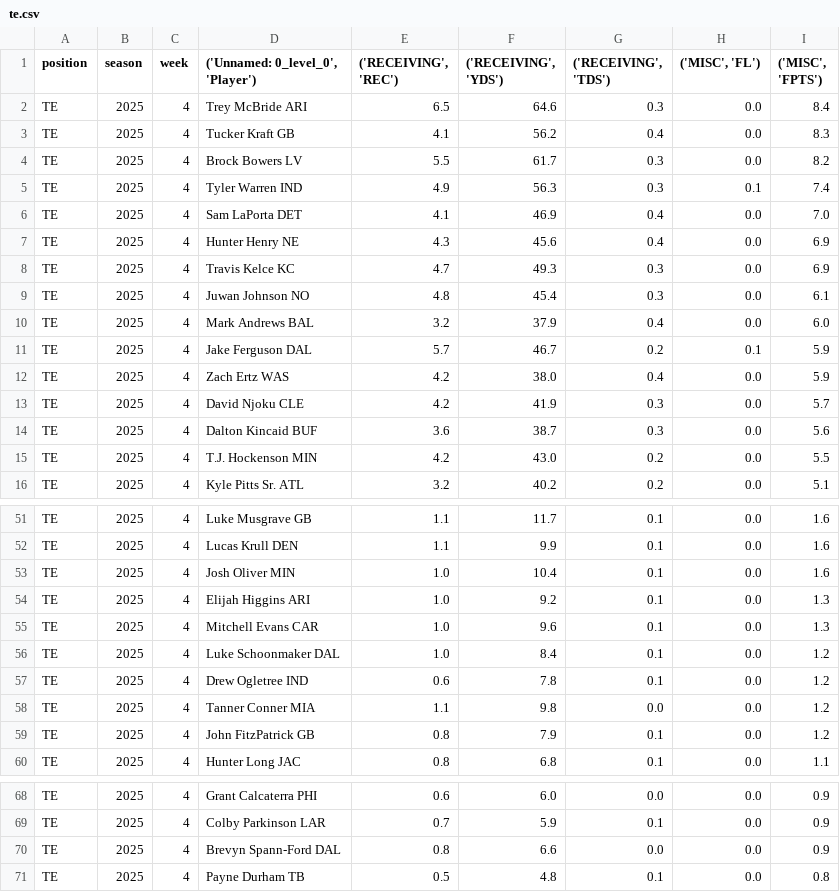
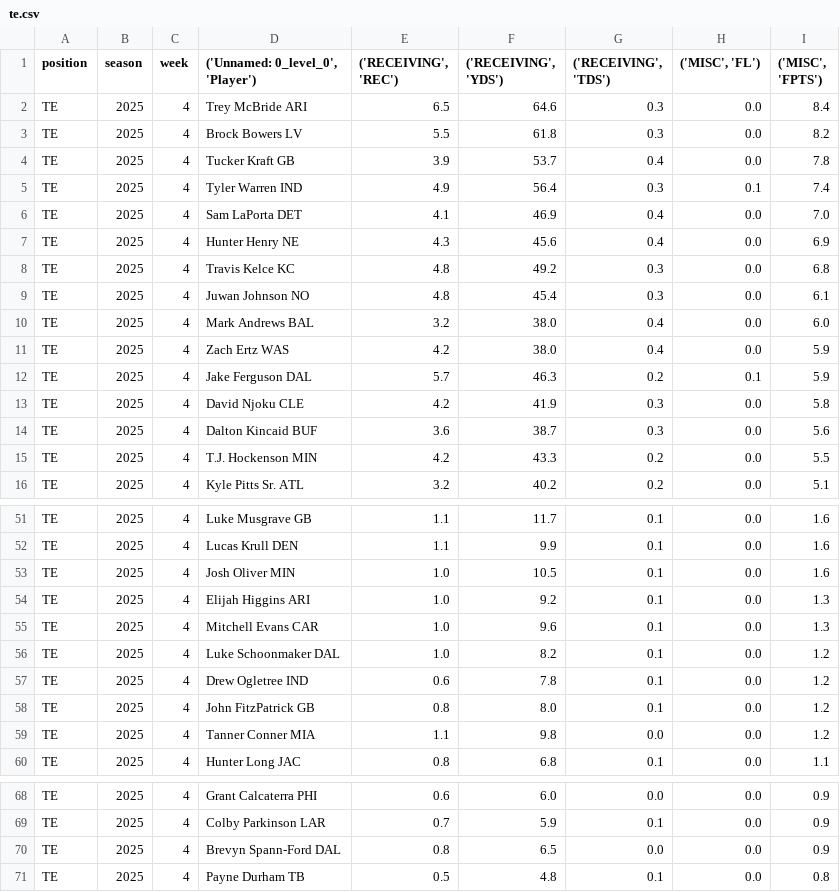
Before and after one commit to KoBeWa/fantasypros-projections, a CSV file: data/2025/week_current/te.csv, drawn as a sheet; only a part is shown, gaps mark what is left out; the diff covers the shown part only.

```diff
--- a/data/2025/week_current/te.csv
+++ b/data/2025/week_current/te.csv
@@ -2,15 +2,15 @@ position,season,week,"('Unnamed: 0_level_0', 'Player')","('RECEIVING', 'REC')","
 TE,2025,4,Trey McBride ARI,6.5,64.6,0.3,0.0,8.4
-TE,2025,4,Tucker Kraft GB,4.1,56.2,0.4,0.0,8.3
-TE,2025,4,Brock Bowers LV,5.5,61.7,0.3,0.0,8.2
-TE,2025,4,Tyler Warren IND,4.9,56.3,0.3,0.1,7.4
+TE,2025,4,Brock Bowers LV,5.5,61.8,0.3,0.0,8.2
+TE,2025,4,Tucker Kraft GB,3.9,53.7,0.4,0.0,7.8
+TE,2025,4,Tyler Warren IND,4.9,56.4,0.3,0.1,7.4
 TE,2025,4,Sam LaPorta DET,4.1,46.9,0.4,0.0,7.0
 TE,2025,4,Hunter Henry NE,4.3,45.6,0.4,0.0,6.9
-TE,2025,4,Travis Kelce KC,4.7,49.3,0.3,0.0,6.9
+TE,2025,4,Travis Kelce KC,4.8,49.2,0.3,0.0,6.8
 TE,2025,4,Juwan Johnson NO,4.8,45.4,0.3,0.0,6.1
-TE,2025,4,Mark Andrews BAL,3.2,37.9,0.4,0.0,6.0
-TE,2025,4,Jake Ferguson DAL,5.7,46.7,0.2,0.1,5.9
+TE,2025,4,Mark Andrews BAL,3.2,38.0,0.4,0.0,6.0
 TE,2025,4,Zach Ertz WAS,4.2,38.0,0.4,0.0,5.9
-TE,2025,4,David Njoku CLE,4.2,41.9,0.3,0.0,5.7
+TE,2025,4,Jake Ferguson DAL,5.7,46.3,0.2,0.1,5.9
+TE,2025,4,David Njoku CLE,4.2,41.9,0.3,0.0,5.8
 TE,2025,4,Dalton Kincaid BUF,3.6,38.7,0.3,0.0,5.6
-TE,2025,4,T.J. Hockenson MIN,4.2,43.0,0.2,0.0,5.5
+TE,2025,4,T.J. Hockenson MIN,4.2,43.3,0.2,0.0,5.5
 TE,2025,4,Kyle Pitts Sr. ATL,3.2,40.2,0.2,0.0,5.1
@@ -52,9 +52,9 @@ TE,2025,4,Luke Musgrave GB,1.1,11.7,0.1,0.0,1.6
 TE,2025,4,Lucas Krull DEN,1.1,9.9,0.1,0.0,1.6
-TE,2025,4,Josh Oliver MIN,1.0,10.4,0.1,0.0,1.6
+TE,2025,4,Josh Oliver MIN,1.0,10.5,0.1,0.0,1.6
 TE,2025,4,Elijah Higgins ARI,1.0,9.2,0.1,0.0,1.3
 TE,2025,4,Mitchell Evans CAR,1.0,9.6,0.1,0.0,1.3
-TE,2025,4,Luke Schoonmaker DAL,1.0,8.4,0.1,0.0,1.2
+TE,2025,4,Luke Schoonmaker DAL,1.0,8.2,0.1,0.0,1.2
 TE,2025,4,Drew Ogletree IND,0.6,7.8,0.1,0.0,1.2
+TE,2025,4,John FitzPatrick GB,0.8,8.0,0.1,0.0,1.2
 TE,2025,4,Tanner Conner MIA,1.1,9.8,0.0,0.0,1.2
-TE,2025,4,John FitzPatrick GB,0.8,7.9,0.1,0.0,1.2
 TE,2025,4,Hunter Long JAC,0.8,6.8,0.1,0.0,1.1
@@ -69,3 +69,3 @@ TE,2025,4,Grant Calcaterra PHI,0.6,6.0,0.0,0.0,0.9
 TE,2025,4,Colby Parkinson LAR,0.7,5.9,0.1,0.0,0.9
-TE,2025,4,Brevyn Spann-Ford DAL,0.8,6.6,0.0,0.0,0.9
+TE,2025,4,Brevyn Spann-Ford DAL,0.8,6.5,0.0,0.0,0.9
 TE,2025,4,Payne Durham TB,0.5,4.8,0.1,0.0,0.8
```
Also changed, not shown: 3 added rows, 4 removed rows and 9 edited cells elsewhere in this file, data/2025/week_current/dst.csv, data/2025/week_current/k.csv, 3 other files.
